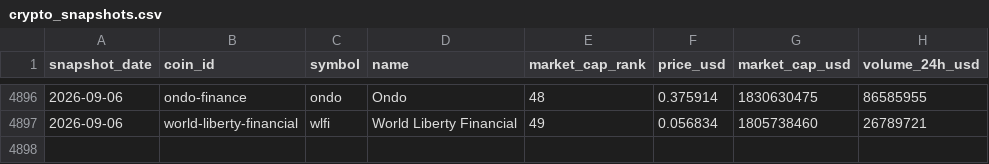
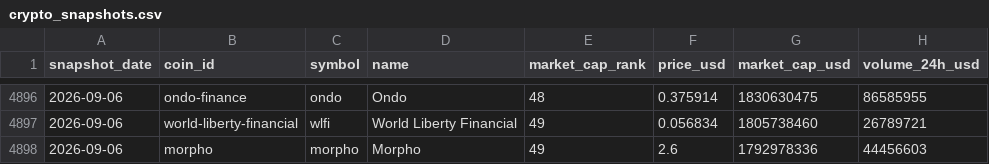
Before and after one commit to Harshit2705-ops/crypto-monitor, a CSV file: data/crypto_snapshots.csv, drawn as a sheet; only a part is shown, gaps mark what is left out; the diff names each change by its address in the sheet, - before the commit and + after, or states it on an @@ line.

```diff
--- a/data/crypto_snapshots.csv
+++ b/data/crypto_snapshots.csv
+row 4898: 2026-09-06 | morpho | morpho | Morpho | 49 | 2.6 | 1792978336 | 44456603
```
